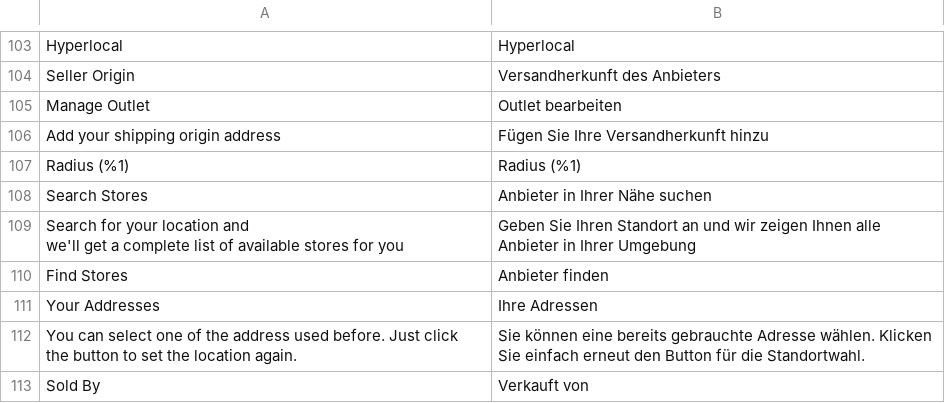
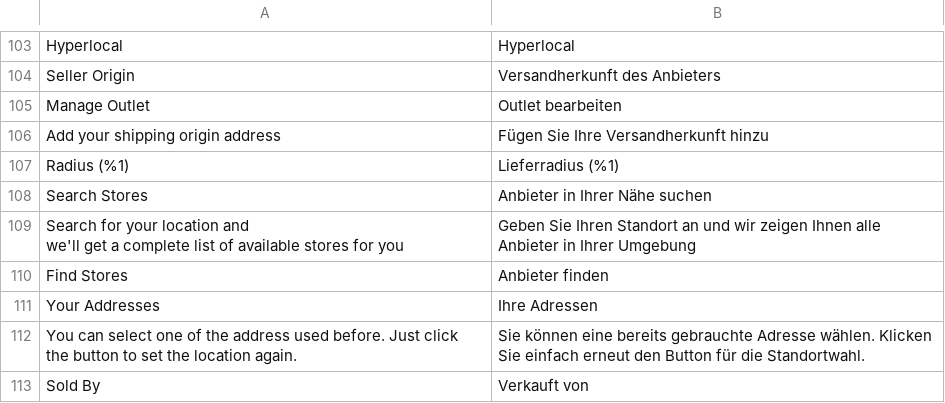
Before and after one commit to Creatorben/marketplace_translation, a CSV file: Hyperlocal/de_DE.csv, drawn as a sheet; only a part is shown, gaps mark what is left out.

Commit message:
Radius -> Lieferradius

```diff
--- a/Hyperlocal/de_DE.csv
+++ b/Hyperlocal/de_DE.csv
@@ -106,3 +106,3 @@ Hyperlocal,Hyperlocal
 "Add your shipping origin address","Fügen Sie Ihre Versandherkunft hinzu"
-"Radius (%1)","Radius (%1)"
+"Radius (%1)","Lieferradius (%1)"
 "Search Stores","Anbieter in Ihrer Nähe suchen"
```
